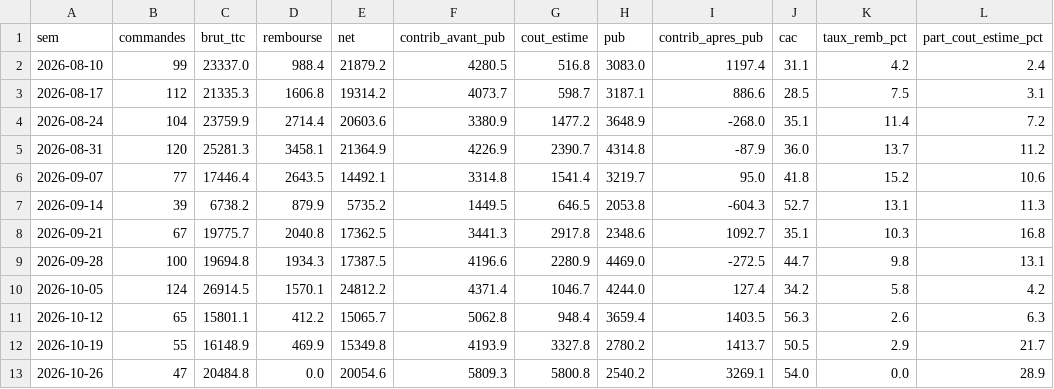
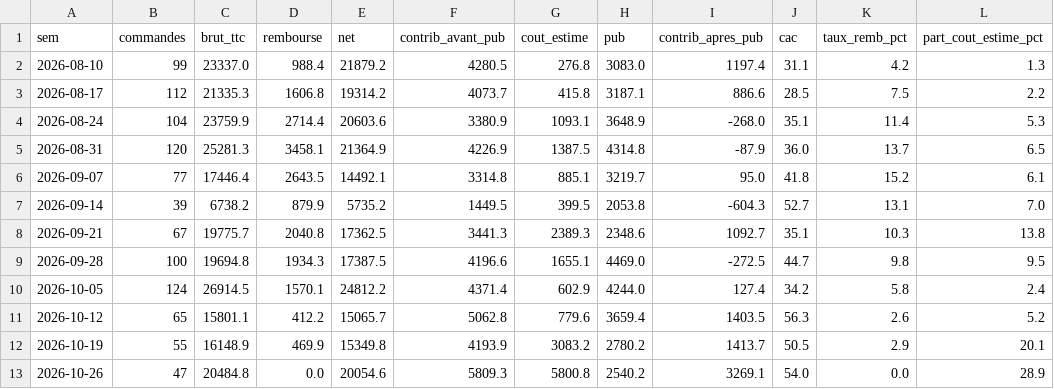
Before and after one commit to reselllausanne/shopify-fulfillment-dashboard, a CSV file: audit-shopify/tableaux/tableau_bord_hebdo.csv, drawn as a sheet.

```diff
--- a/audit-shopify/tableaux/tableau_bord_hebdo.csv
+++ b/audit-shopify/tableaux/tableau_bord_hebdo.csv
@@ -1,13 +1,13 @@
 sem,commandes,brut_ttc,rembourse,net,contrib_avant_pub,cout_estime,pub,contrib_apres_pub,cac,taux_remb_pct,part_cout_estime_pct
-2026-08-10,99,23337.0,988.4,21879.2,4280.5,516.8,3083.0,1197.4,31.1,4.2,2.4
-2026-08-17,112,21335.3,1606.8,19314.2,4073.7,598.7,3187.1,886.6,28.5,7.5,3.1
-2026-08-24,104,23759.9,2714.4,20603.6,3380.9,1477.2,3648.9,-268.0,35.1,11.4,7.2
-2026-08-31,120,25281.3,3458.1,21364.9,4226.9,2390.7,4314.8,-87.9,36.0,13.7,11.2
-2026-09-07,77,17446.4,2643.5,14492.1,3314.8,1541.4,3219.7,95.0,41.8,15.2,10.6
-2026-09-14,39,6738.2,879.9,5735.2,1449.5,646.5,2053.8,-604.3,52.7,13.1,11.3
-2026-09-21,67,19775.7,2040.8,17362.5,3441.3,2917.8,2348.6,1092.7,35.1,10.3,16.8
-2026-09-28,100,19694.8,1934.3,17387.5,4196.6,2280.9,4469.0,-272.5,44.7,9.8,13.1
-2026-10-05,124,26914.5,1570.1,24812.2,4371.4,1046.7,4244.0,127.4,34.2,5.8,4.2
-2026-10-12,65,15801.1,412.2,15065.7,5062.8,948.4,3659.4,1403.5,56.3,2.6,6.3
-2026-10-19,55,16148.9,469.9,15349.8,4193.9,3327.8,2780.2,1413.7,50.5,2.9,21.7
+2026-08-10,99,23337.0,988.4,21879.2,4280.5,276.8,3083.0,1197.4,31.1,4.2,1.3
+2026-08-17,112,21335.3,1606.8,19314.2,4073.7,415.8,3187.1,886.6,28.5,7.5,2.2
+2026-08-24,104,23759.9,2714.4,20603.6,3380.9,1093.1,3648.9,-268.0,35.1,11.4,5.3
+2026-08-31,120,25281.3,3458.1,21364.9,4226.9,1387.5,4314.8,-87.9,36.0,13.7,6.5
+2026-09-07,77,17446.4,2643.5,14492.1,3314.8,885.1,3219.7,95.0,41.8,15.2,6.1
+2026-09-14,39,6738.2,879.9,5735.2,1449.5,399.5,2053.8,-604.3,52.7,13.1,7.0
+2026-09-21,67,19775.7,2040.8,17362.5,3441.3,2389.3,2348.6,1092.7,35.1,10.3,13.8
+2026-09-28,100,19694.8,1934.3,17387.5,4196.6,1655.1,4469.0,-272.5,44.7,9.8,9.5
+2026-10-05,124,26914.5,1570.1,24812.2,4371.4,602.9,4244.0,127.4,34.2,5.8,2.4
+2026-10-12,65,15801.1,412.2,15065.7,5062.8,779.6,3659.4,1403.5,56.3,2.6,5.2
+2026-10-19,55,16148.9,469.9,15349.8,4193.9,3083.2,2780.2,1413.7,50.5,2.9,20.1
 2026-10-26,47,20484.8,0.0,20054.6,5809.3,5800.8,2540.2,3269.1,54.0,0.0,28.9
```
Also changed, not shown: audit-shopify/tableaux/fin_05_orders_pnl.csv, audit-shopify/tableaux/fin_05_pnl_cohortes.csv, 26 other files.
